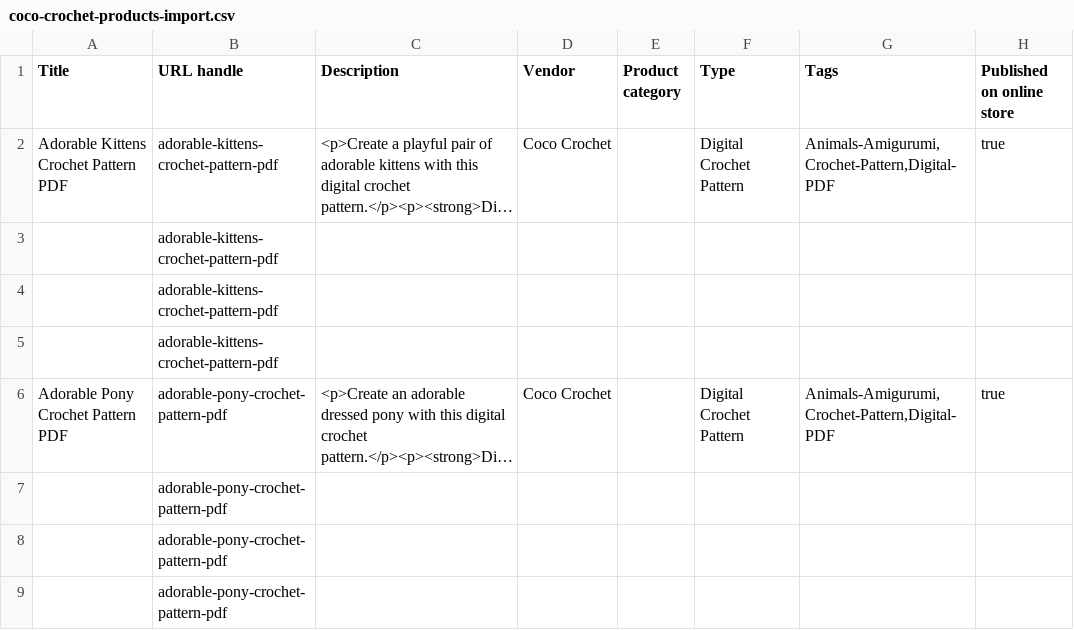
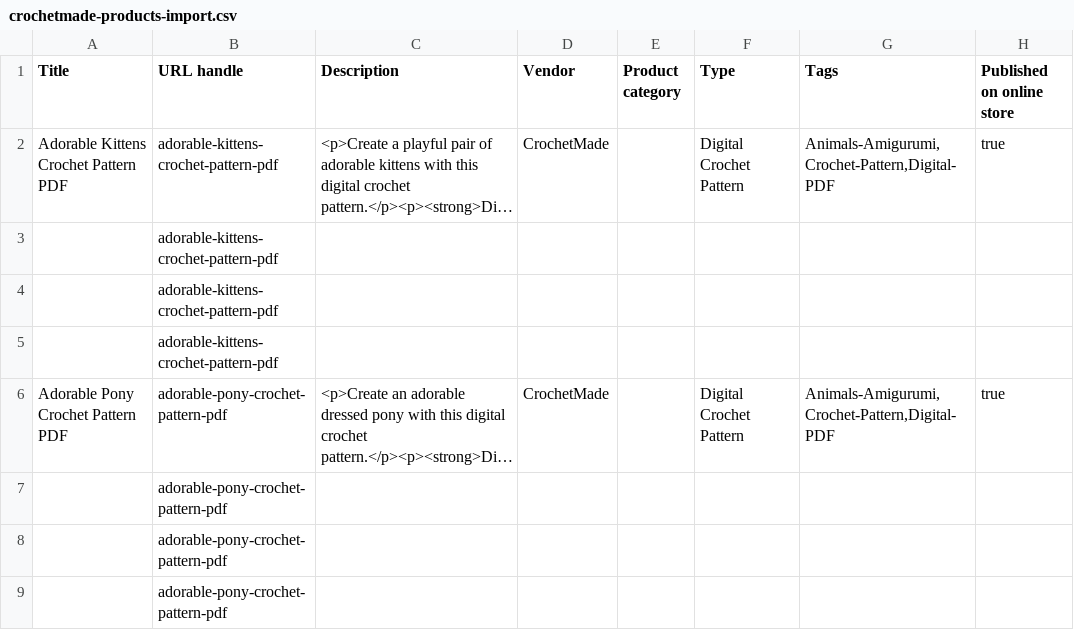
Before and after one commit to ethandowsett0-star/coco, a CSV file: store-setup/crochetmade-products-import.csv (was store-setup/coco-crochet-products-import.csv), drawn as a sheet; only a part is shown; long unchanged cells end in …; the diff covers the shown part only; the diff names each change by its address in the sheet, - before the commit and + after, or states it on an @@ line.

```diff
--- a/store-setup/coco-crochet-products-import.csv
+++ b/store-setup/crochetmade-products-import.csv
-D2 (Vendor): Coco Crochet
+D2 (Vendor): CrochetMade
-D6 (Vendor): Coco Crochet
+D6 (Vendor): CrochetMade
```
Also changed, not shown: 8 edited cells elsewhere in this file, 5 other files.
